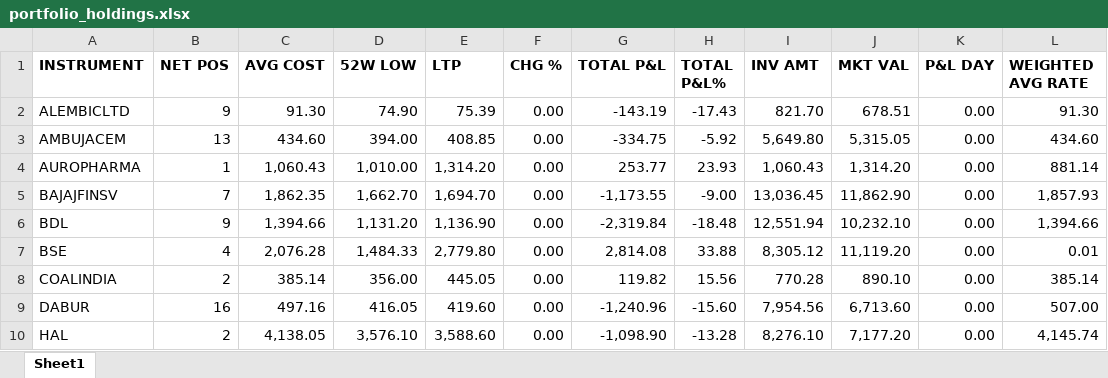
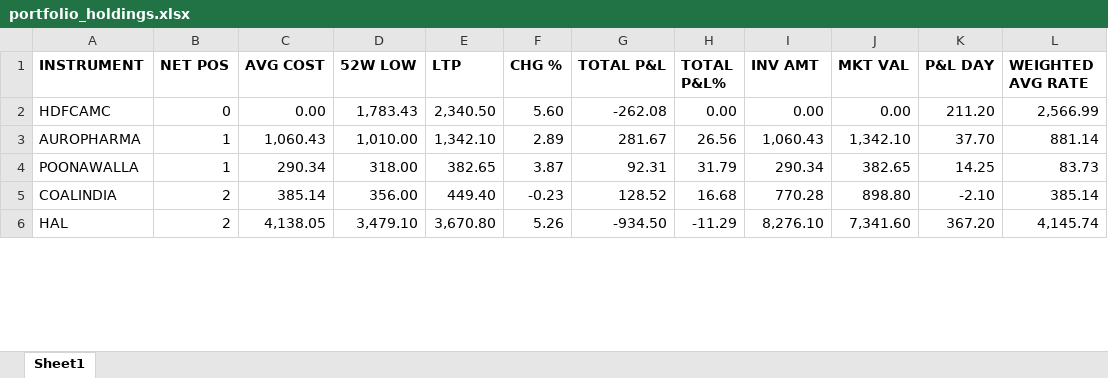
Before and after one commit to AbhishekGupta1707/PortfolioAutomation, an Excel workbook: portfolio_holdings.xlsx, sheet Sheet1, drawn as a sheet; only a part is shown; values as stored, in another font and other column widths than the file's, no borders; removed rows and columns are numbered as before the commit, all else as after; the diff covers the shown part only; the diff names each change by its address in the sheet, - before the commit and + after, or states it on an @@ line.

Commit message:
Add files via upload

```diff
--- a/portfolio_holdings.xlsx (sheet Sheet1)
+++ b/portfolio_holdings.xlsx (sheet Sheet1)
-row 2: ALEMBICLTD | 9 | 91.30 | 74.90 | 75.39 | 0.00 | -143.19 | -17.43 | 821.70 | 678.51 | 0.00 | 91.30
-row 3: AMBUJACEM | 13 | 434.60 | 394.00 | 408.85 | 0.00 | -334.75 | -5.92 | 5,649.80 | 5,315.05 | 0.00 | 434.60
+row 2: HDFCAMC | 0 | 0.00 | 1,783.43 | 2,340.50 | 5.60 | -262.08 | 0.00 | 0.00 | 0.00 | 211.20 | 2,566.99
-E3 (LTP): 1,314.20
+E3 (LTP): 1,342.10
-F3 (CHG %): 0.00
+F3 (CHG %): 2.89
-G3 (TOTAL P&L): 253.77
+G3 (TOTAL P&L): 281.67
-H3 (TOTAL P&L%): 23.93
+H3 (TOTAL P&L%): 26.56
-J3 (MKT VAL): 1,314.20
+J3 (MKT VAL): 1,342.10
-K3 (P&L DAY): 0.00
+K3 (P&L DAY): 37.70
-row 5: BAJAJFINSV | 7 | 1,862.35 | 1,662.70 | 1,694.70 | 0.00 | -1,173.55 | -9.00 | 13,036.45 | 11,862.90 | 0.00 | 1,857.93
-row 6: BDL | 9 | 1,394.66 | 1,131.20 | 1,136.90 | 0.00 | -2,319.84 | -18.48 | 12,551.94 | 10,232.10 | 0.00 | 1,394.66
-row 7: BSE | 4 | 2,076.28 | 1,484.33 | 2,779.80 | 0.00 | 2,814.08 | 33.88 | 8,305.12 | 11,119.20 | 0.00 | 0.01
+row 4: POONAWALLA | 1 | 290.34 | 318.00 | 382.65 | 3.87 | 92.31 | 31.79 | 290.34 | 382.65 | 14.25 | 83.73
-E5 (LTP): 445.05
+E5 (LTP): 449.40
-F5 (CHG %): 0.00
+F5 (CHG %): -0.23
-G5 (TOTAL P&L): 119.82
+G5 (TOTAL P&L): 128.52
-H5 (TOTAL P&L%): 15.56
+H5 (TOTAL P&L%): 16.68
-J5 (MKT VAL): 890.10
+J5 (MKT VAL): 898.80
-K5 (P&L DAY): 0.00
+K5 (P&L DAY): -2.10
-row 9: DABUR | 16 | 497.16 | 416.05 | 419.60 | 0.00 | -1,240.96 | -15.60 | 7,954.56 | 6,713.60 | 0.00 | 507.00
-D6 (52W LOW): 3,576.10
+D6 (52W LOW): 3,479.10
-E6 (LTP): 3,588.60
+E6 (LTP): 3,670.80
-F6 (CHG %): 0.00
+F6 (CHG %): 5.26
-G6 (TOTAL P&L): -1,098.90
+G6 (TOTAL P&L): -934.50
-H6 (TOTAL P&L%): -13.28
+H6 (TOTAL P&L%): -11.29
-J6 (MKT VAL): 7,177.20
+J6 (MKT VAL): 7,341.60
-K6 (P&L DAY): 0.00
+K6 (P&L DAY): 367.20
```
Also changed, not shown: 17 added rows, 13 removed rows and 61 edited cells elsewhere in this sheet.
